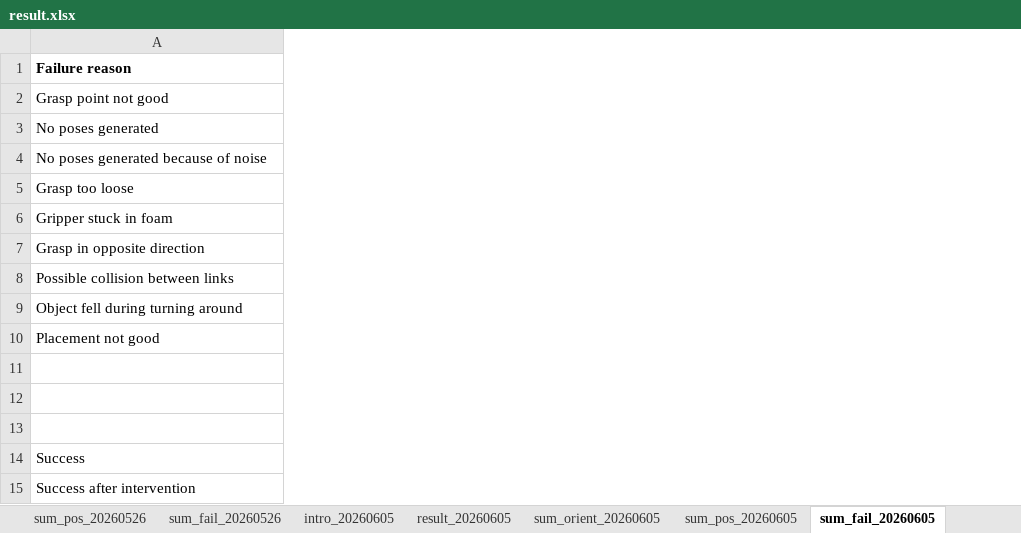
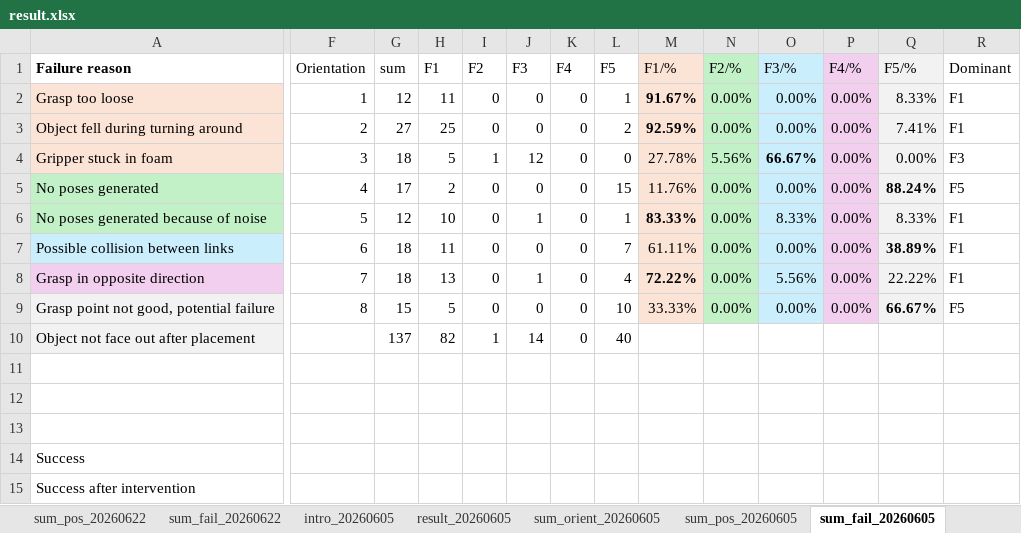
Before and after one commit to SFB-Circular-Factory-WG-C/Yimin_Dochub, an Excel workbook: Resources/experiments/result.xlsx, sheet sum_fail_20260605, drawn as a sheet; only a part is shown, gaps mark what is left out; values as stored, in another font and other column widths than the file's, no borders; charts and pictures and conditional formats not drawn; removed rows and columns are numbered as before the commit, all else as after; rows hold the shown columns only; the diff covers the shown part only; the diff names each change by its address in the sheet, - before the commit and + after, or states it on an @@ line.

```diff
--- a/Resources/experiments/result.xlsx (sheet sum_fail_20260605)
+++ b/Resources/experiments/result.xlsx (sheet sum_fail_20260605)
-sheet tab: sum_pos_20260526
-sheet tab: sum_fail_20260526
+sheet tab: sum_pos_20260622
+sheet tab: sum_fail_20260622
+column F (Orientation), rows 5-6: 4 | 5; row 8: 7
+column G (sum), rows 5-6: 17 | 12; row 8: 18; row 10: 137
+column H (F1), rows 5-6: 2 | 10; row 8: 13; row 10: 82
+column I (F2), rows 5-6: 0 | 0; row 8: 0; row 10: 1
+column J (F3), rows 5-6: 0 | 1; row 8: 1; row 10: 14
+column K (F4), rows 5-6: 0 | 0; row 8: 0; row 10: 0
+column L (F5), rows 5-6: 15 | 1; row 8: 4; row 10: 40
+column M (F1/%), rows 5-6: 11.76% | 83.33%; row 8: 72.22%
+column N (F2/%), rows 5-6: 0.00% | 0.00%; row 8: 0.00%
+column O (F3/%), rows 5-6: 0.00% | 8.33%; row 8: 5.56%
+column P (F4/%), rows 5-6: 0.00% | 0.00%; row 8: 0.00%
+column Q (F5/%), rows 5-6: 88.24% | 8.33%; row 8: 22.22%
+column R (Dominant), rows 5-6: F5 | F1; row 8: F1
-row 2: Grasp point not good
@@ row 5 moved to row 2: Grasp too loose @@
@@ row 9 moved to row 3: Object fell during turning around @@
@@ row 6 moved to row 4: Gripper stuck in foam @@
-A5:A6 fill: none
+A5:A6 fill: #C2F1C8
@@ row 8 moved to row 7: Possible collision between links @@
-A8 fill: none
+A8 fill: #F2CFEE
+row 9: Grasp point not good, potential failure | 8 | 15 | 5 | 0 | 0 | 0 | 10 | 33.33% | 0.00% | 0.00% | 0.00% | 66.67% | F5
-A10 (Failure reason): Placement not good
+A10 (Failure reason): Object not face out after placement
-A10 fill: none
+A10 fill: #F2F2F2
```
Also changed, not shown: 7 added rows and 2 added columns elsewhere in this sheet, sheet result_20260611, sheet result_20260605, sheet sum_fail_20260611, sheet sum_pos_20260605, sheet sum_pos_20260611, sheet sum_orient_20260605, 3 more sheets, other sheet tabs, formulas that keep their value, hidden cells, charts or pictures, 1 other file.
